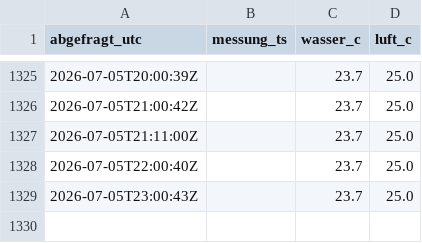
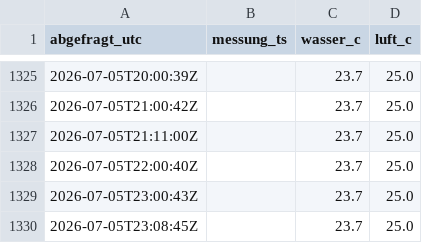
Before and after one commit to djackyll/panoramabad, a CSV file: history.csv, drawn as a sheet; only a part is shown, gaps mark what is left out; the diff names each change by its address in the sheet, - before the commit and + after, or states it on an @@ line.

```diff
--- a/history.csv
+++ b/history.csv
+row 1330: 2026-07-05T23:08:45Z |  | 23.7 | 25.0
```
Also changed, not shown: 1 other file.
